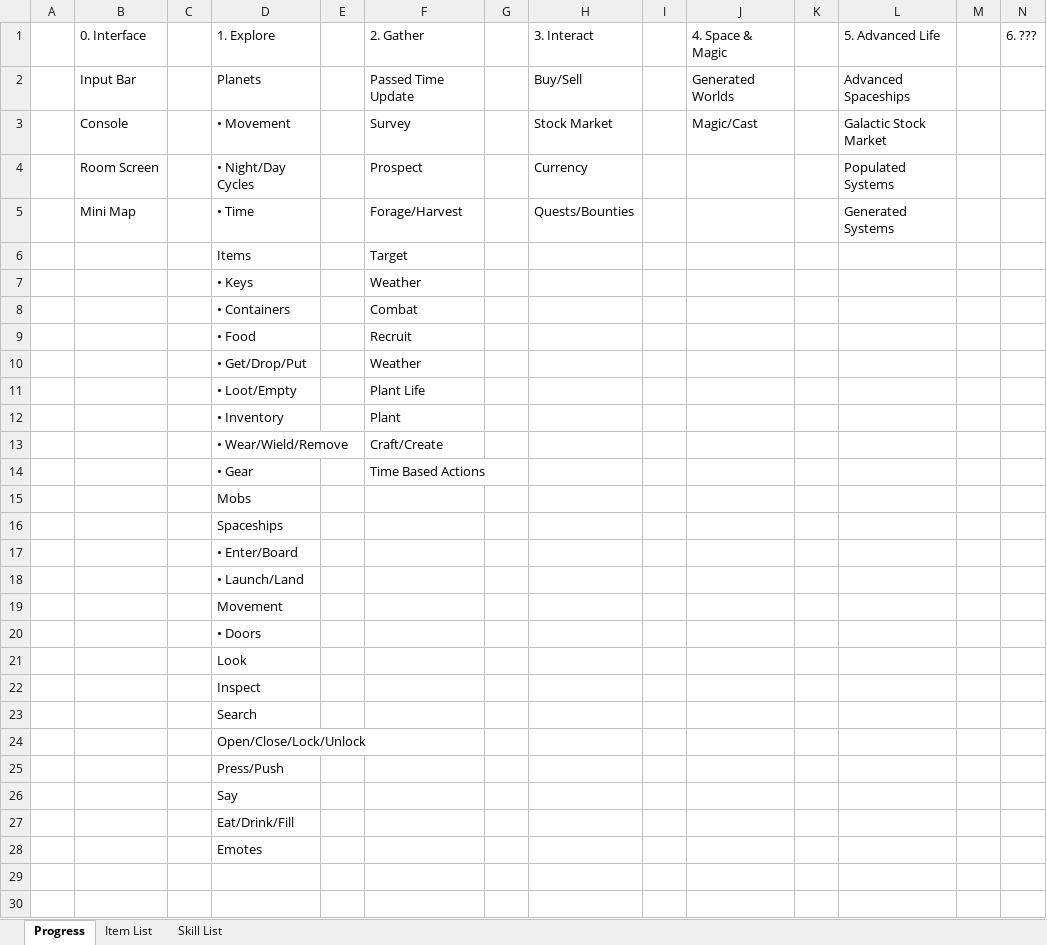
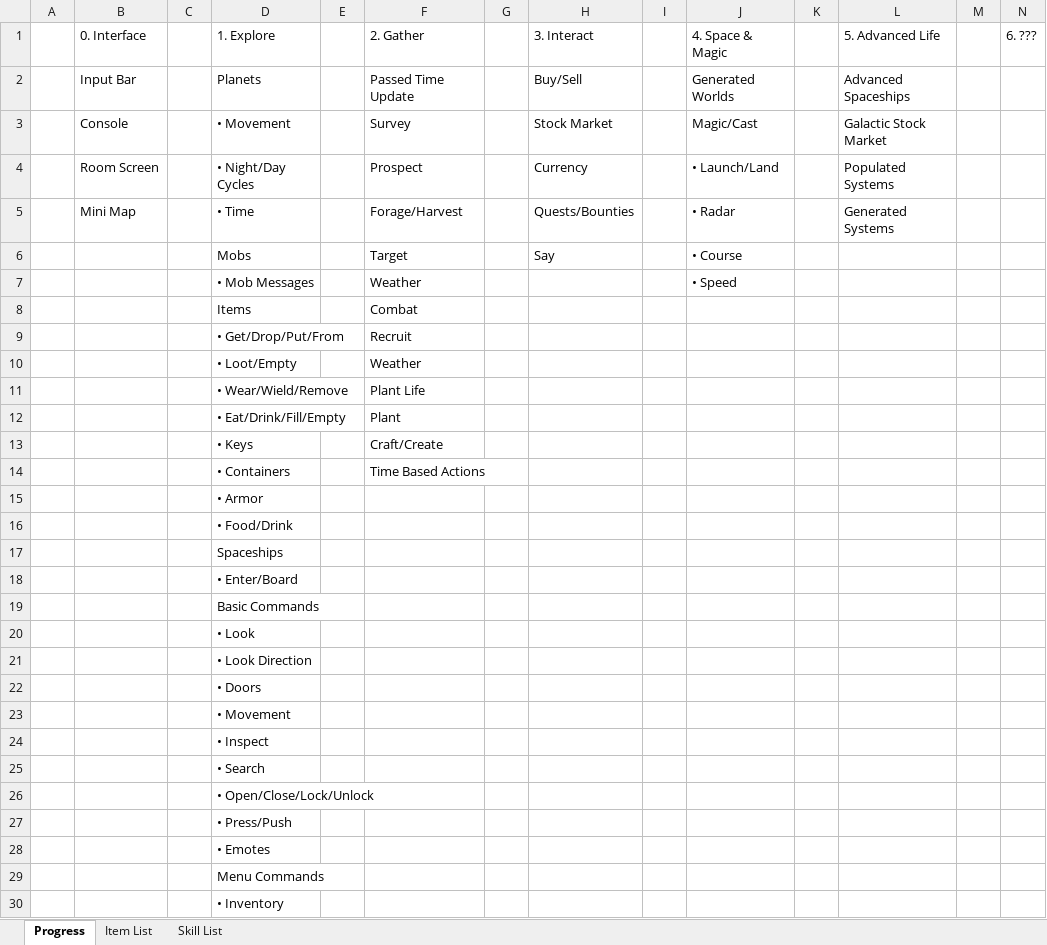
Before and after one commit to rstotler/text-rpg, an Excel workbook: assets/Universe Data.xlsx, sheet Progress, drawn as a sheet; only a part is shown; values as stored, in another font and other column widths than the file's, no cell formats; removed rows and columns are numbered as before the commit, all else as after; the diff covers the shown part only; the diff names each change by its address in the sheet, - before the commit and + after, or states it on an @@ line.

```diff
--- a/assets/Universe Data.xlsx (sheet Progress)
+++ b/assets/Universe Data.xlsx (sheet Progress)
-J4 (4. Space & Magic): (empty)
+J4 (4. Space & Magic): • Launch/Land
-J5 (4. Space & Magic): (empty)
+J5 (4. Space & Magic): • Radar
-row 6:  |  |  | Items |  | Target
-row 7:  |  |  | • Keys |  | Weather
+row 6:  |  |  | Mobs |  | Target |  | Say |  | • Course
+row 7:  |  |  | • Mob Messages |  | Weather |  |  |  | • Speed
-D8 (1. Explore): • Containers
+D8 (1. Explore): Items
-D9 (1. Explore): • Food
+D9 (1. Explore): • Get/Drop/Put/From
-D10 (1. Explore): • Get/Drop/Put
+D10 (1. Explore): • Loot/Empty
-D11 (1. Explore): • Loot/Empty
+D11 (1. Explore): • Wear/Wield/Remove
-D12 (1. Explore): • Inventory
+D12 (1. Explore): • Eat/Drink/Fill/Empty
-D13 (1. Explore): • Wear/Wield/Remove
+D13 (1. Explore): • Keys
-D14 (1. Explore): • Gear
+D14 (1. Explore): • Containers
-D15 (1. Explore): Mobs
+D15 (1. Explore): • Armor
+row 16:  |  |  | • Food/Drink
-D19 (1. Explore): • Launch/Land
+D19 (1. Explore): Basic Commands
-D20 (1. Explore): Movement
+D20 (1. Explore): • Look
+row 21:  |  |  | • Look Direction
-D23 (1. Explore): Look
+D23 (1. Explore): • Movement
-D24 (1. Explore): Inspect
+D24 (1. Explore): • Inspect
-D25 (1. Explore): Search
+D25 (1. Explore): • Search
-D26 (1. Explore): Open/Close/Lock/Unlock
+D26 (1. Explore): • Open/Close/Lock/Unlock
-D27 (1. Explore): Press/Push
+D27 (1. Explore): • Press/Push
-D28 (1. Explore): Say
+D28 (1. Explore): • Emotes
-D29 (1. Explore): Eat/Drink/Fill
+D29 (1. Explore): Menu Commands
-D30 (1. Explore): Emotes
+D30 (1. Explore): • Inventory
```
Also changed, not shown: 1 added row elsewhere in this sheet, cell formats, 8 other files.
